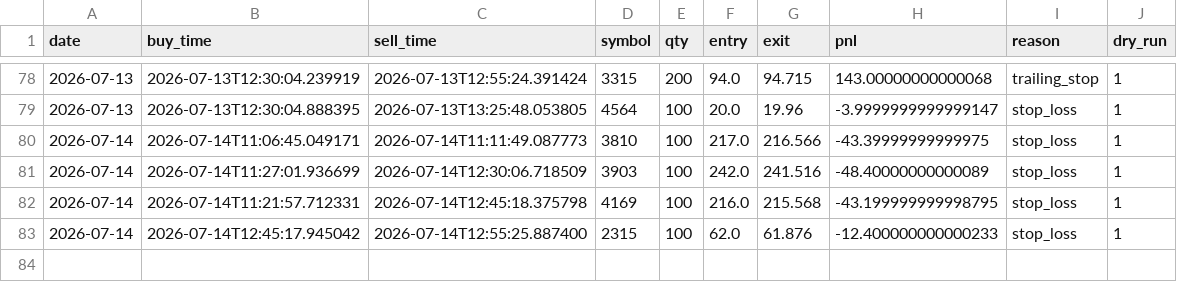
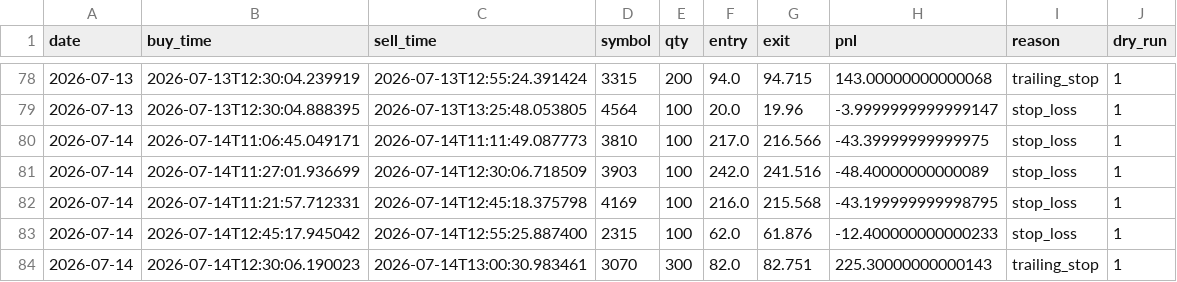
Before and after one commit to mikijuku/kabu-dashboard, a CSV file: reports/trades.csv, drawn as a sheet; only a part is shown, gaps mark what is left out; the diff names each change by its address in the sheet, - before the commit and + after, or states it on an @@ line.

Commit message:
data update

```diff
--- a/reports/trades.csv
+++ b/reports/trades.csv
+row 84: 2026-07-14 | 2026-07-14T12:30:06.190023 | 2026-07-14T13:00:30.983461 | 3070 | 300 | 82.0 | 82.751 | 225.30000000000143 | trailing_stop | 1
```
Also changed, not shown: 1 other file.
